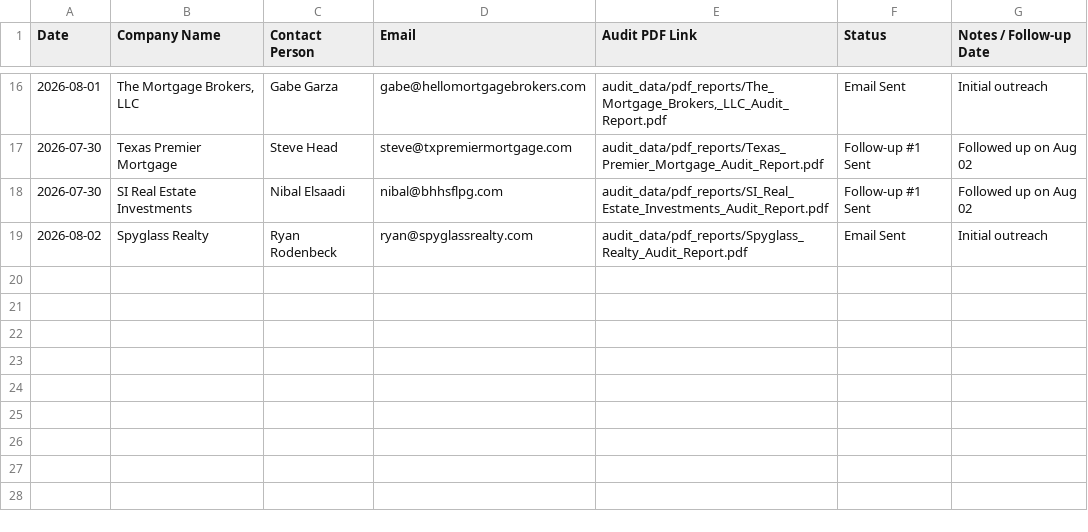
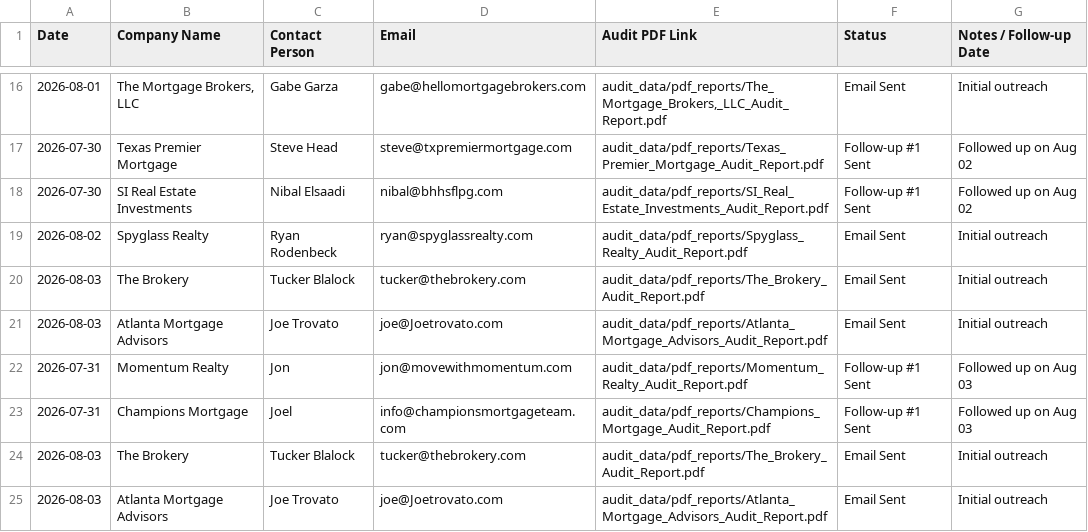
Before and after one commit to kiranirshad614-design/autonomous-lead-finder-agen, a CSV file: audit_data/crm_google_sheets.csv, drawn as a sheet; only a part is shown, gaps mark what is left out.

Commit message:
Daily Lead Finder Run - Aug 03: New leads (Phoenix/Atlanta), Follow-ups (July 31st), and CRM updates

```diff
--- a/audit_data/crm_google_sheets.csv
+++ b/audit_data/crm_google_sheets.csv
@@ -19 +19,7 @@ Date,Company Name,Contact Person,Email,Audit PDF Link,Status,Notes / Follow-up D
 2026-08-02,Spyglass Realty,Ryan Rodenbeck,ryan@spyglassrealty.com,audit_data/pdf_reports/Spyglass_Realty_Audit_Report.pdf,Email Sent,Initial outreach
+2026-08-03,The Brokery,Tucker Blalock,tucker@thebrokery.com,audit_data/pdf_reports/The_Brokery_Audit_Report.pdf,Email Sent,Initial outreach
+2026-08-03,Atlanta Mortgage Advisors,Joe Trovato,joe@Joetrovato.com,audit_data/pdf_reports/Atlanta_Mortgage_Advisors_Audit_Report.pdf,Email Sent,Initial outreach
+2026-07-31,Momentum Realty,Jon,jon@movewithmomentum.com,audit_data/pdf_reports/Momentum_Realty_Audit_Report.pdf,Follow-up #1 Sent,Followed up on Aug 03
+2026-07-31,Champions Mortgage,Joel,info@championsmortgageteam.com,audit_data/pdf_reports/Champions_Mortgage_Audit_Report.pdf,Follow-up #1 Sent,Followed up on Aug 03
+2026-08-03,The Brokery,Tucker Blalock,tucker@thebrokery.com,audit_data/pdf_reports/The_Brokery_Audit_Report.pdf,Email Sent,Initial outreach
+2026-08-03,Atlanta Mortgage Advisors,Joe Trovato,joe@Joetrovato.com,audit_data/pdf_reports/Atlanta_Mortgage_Advisors_Audit_Report.pdf,Email Sent,Initial outreach
```
Also changed, not shown: 8 other files.
